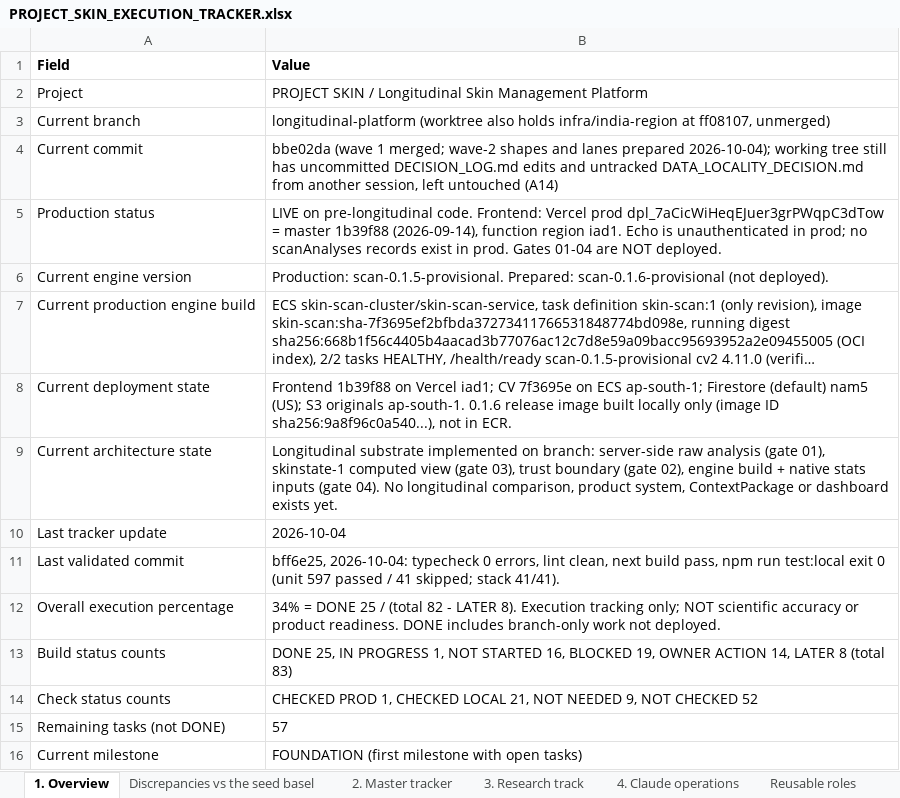
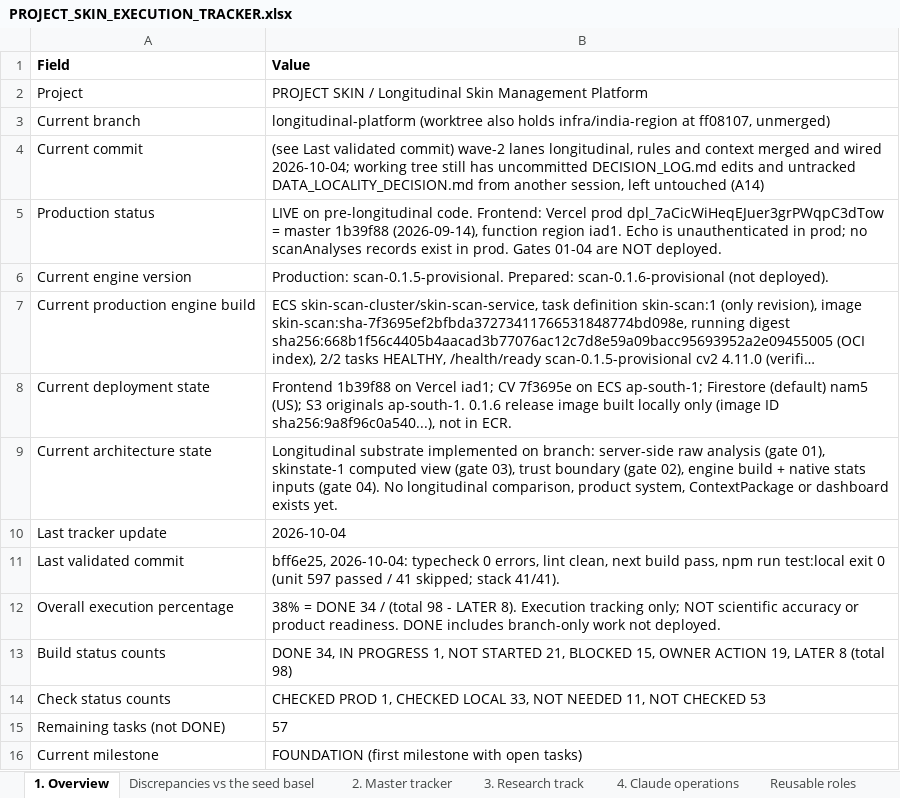
Before and after one commit to Divit-aggarwal/skin-check, an Excel workbook: docs/PROJECT_SKIN_EXECUTION_TRACKER.xlsx, sheet 1. Overview, drawn as a sheet; long unchanged cells end in …; values as stored, in another font and other column widths than the file's, no borders; the diff names each change by its address in the sheet, - before the commit and + after, or states it on an @@ line.

```diff
--- a/docs/PROJECT_SKIN_EXECUTION_TRACKER.xlsx (sheet 1. Overview)
+++ b/docs/PROJECT_SKIN_EXECUTION_TRACKER.xlsx (sheet 1. Overview)
-B4 (Value): bbe02da (wave 1 merged; wave-2 shapes and lanes prepared 2026-10-04); working tree…
+B4 (Value): (see Last validated commit) wave-2 lanes longitudinal, rules and context merged and wired 2026-10-04; working tree…
-B12 (Value): 34% = DONE 25 / (total 82 - LATER…
+B12 (Value): 38% = DONE 34 / (total 98 - LATER…
-B13 (Value): DONE 25, IN PROGRESS 1, NOT STARTED 16, BLOCKED 19, OWNER ACTION 14, LATER 8 (total 83)
+B13 (Value): DONE 34, IN PROGRESS 1, NOT STARTED 21, BLOCKED 15, OWNER ACTION 19, LATER 8 (total 98)
-B14 (Value): …CHECKED LOCAL 21, NOT NEEDED 9, NOT CHECKED 52
+B14 (Value): …CHECKED LOCAL 33, NOT NEEDED 11, NOT CHECKED 53
```
Also changed, not shown: sheet 2. Master tracker, 1 other file.
